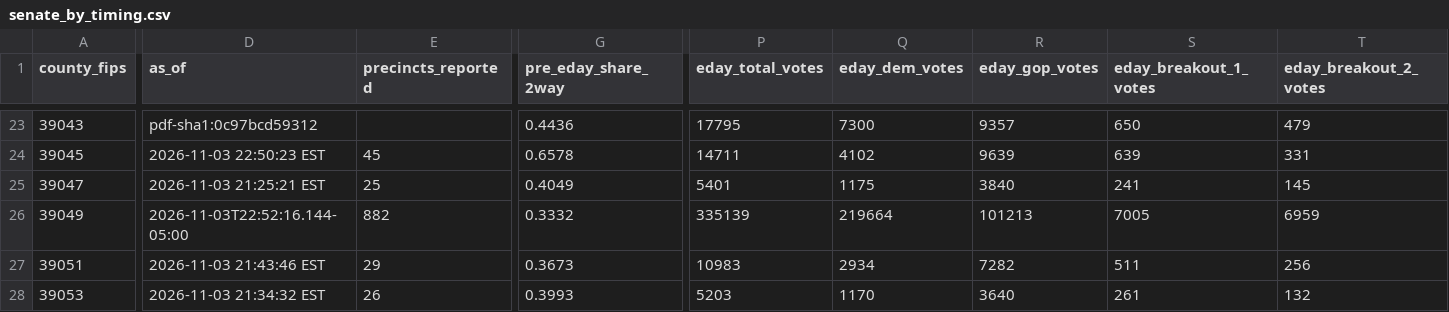
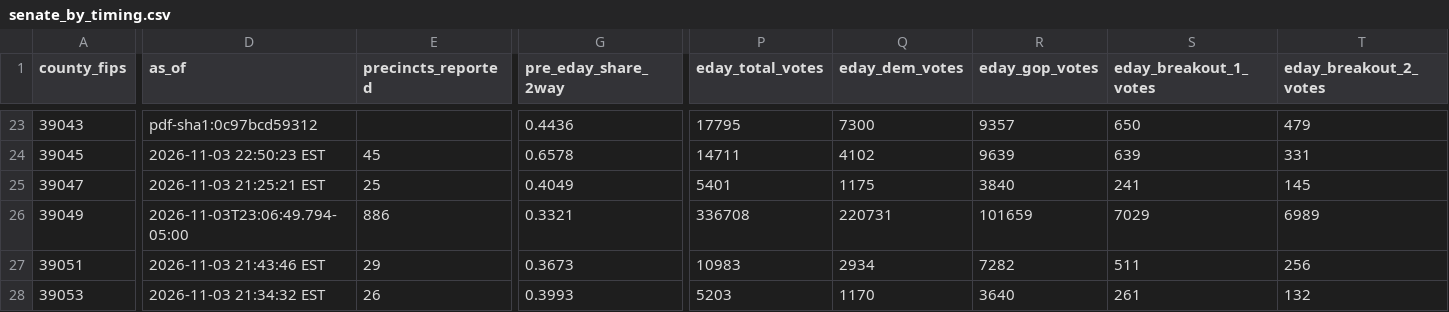
Before and after one commit to dscarvalone/scrapers2026, a CSV file: results/senate_by_timing.csv, drawn as a sheet; only a part is shown, gaps mark what is left out; the diff covers the shown part only; the diff names each change by its address in the sheet, - before the commit and + after, or states it on an @@ line.

Commit message:
Local results update (statewide) 2026-11-03 23:08 EST

```diff
--- a/results/senate_by_timing.csv
+++ b/results/senate_by_timing.csv
-D26 (as_of): 2026-11-03T22:52:16.144-05:00
+D26 (as_of): 2026-11-03T23:06:49.794-05:00
-E26 (precincts_reported): 882
+E26 (precincts_reported): 886
-G26 (pre_eday_share_2way): 0.3332
+G26 (pre_eday_share_2way): 0.3321
-P26 (eday_total_votes): 335139
+P26 (eday_total_votes): 336708
-Q26 (eday_dem_votes): 219664
+Q26 (eday_dem_votes): 220731
-R26 (eday_gop_votes): 101213
+R26 (eday_gop_votes): 101659
-S26 (eday_breakout_1_votes): 7005
+S26 (eday_breakout_1_votes): 7029
-T26 (eday_breakout_2_votes): 6959
+T26 (eday_breakout_2_votes): 6989
```
Also changed, not shown: 2 edited cells elsewhere in this file.
